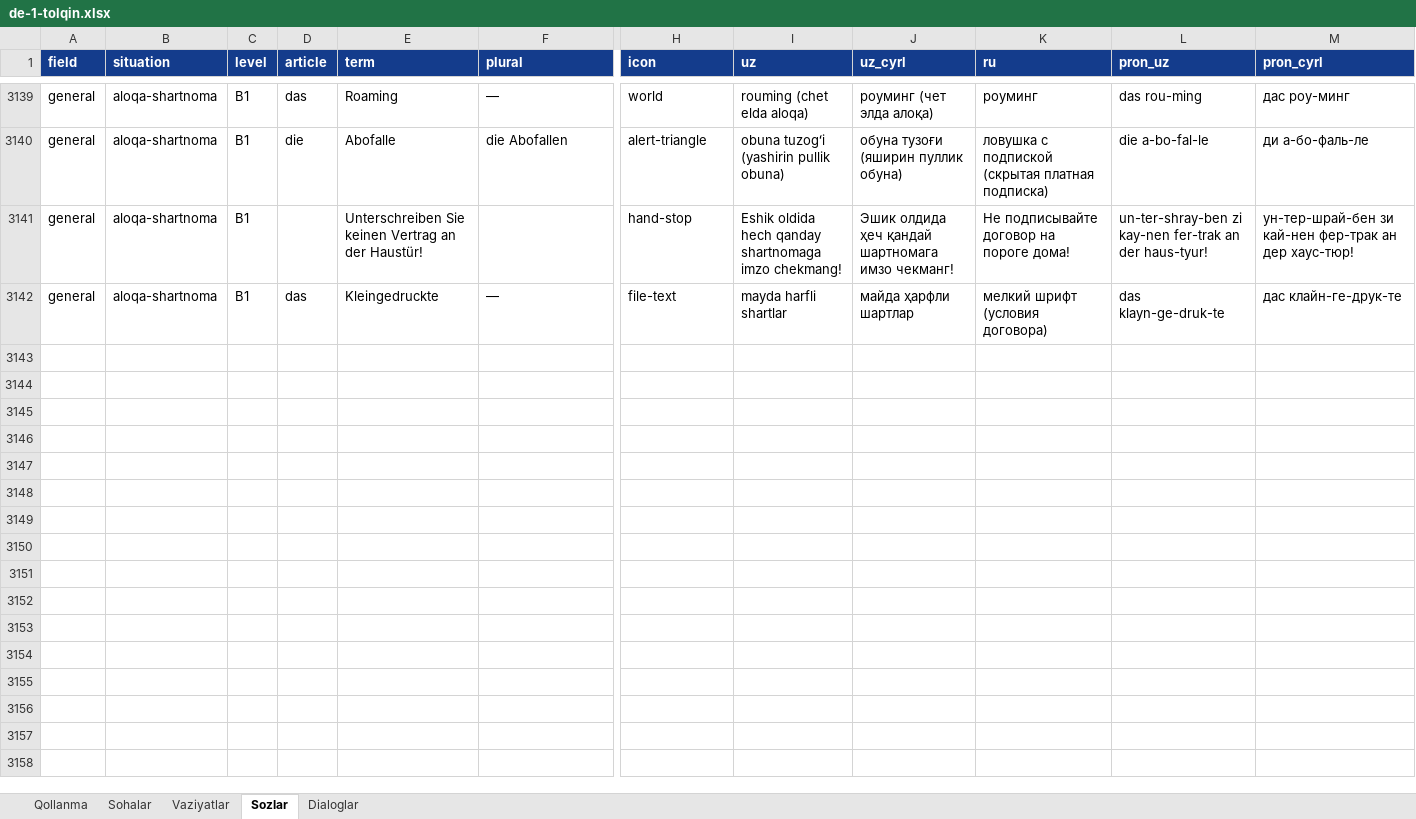
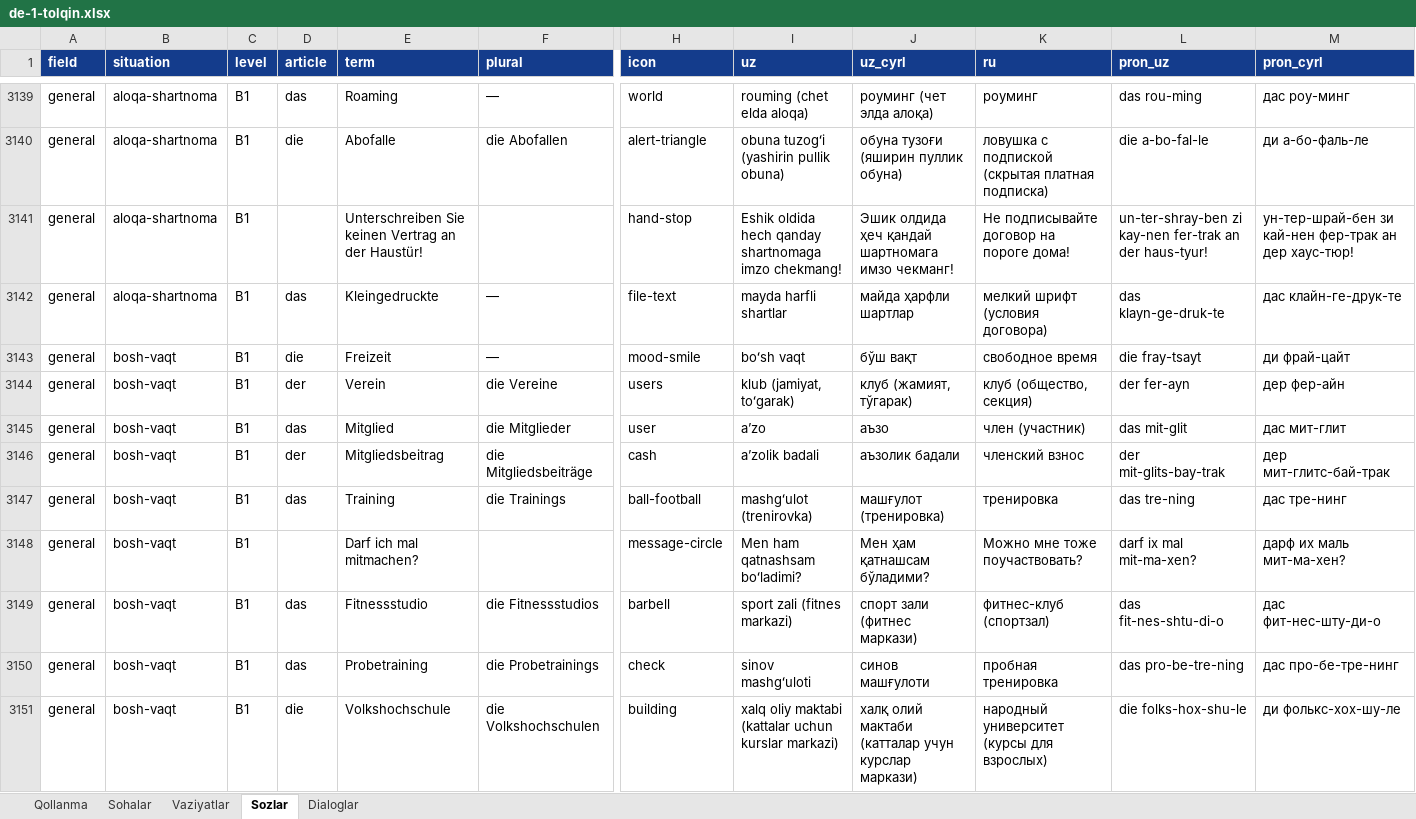
Before and after one commit to Jahon-gir/Qaldirgoch, an Excel workbook: docs/content/de-1-tolqin.xlsx, sheet Sozlar, drawn as a sheet; only a part is shown, gaps mark what is left out; values as stored, in another font and other column widths than the file's, no borders; rows hold the shown columns only; the diff covers the shown part only; the diff names each change by its address in the sheet, - before the commit and + after, or states it on an @@ line.

```diff
--- a/docs/content/de-1-tolqin.xlsx (sheet Sozlar)
+++ b/docs/content/de-1-tolqin.xlsx (sheet Sozlar)
+row 3143: general | bosh-vaqt | B1 | die | Freizeit | — | mood-smile | boʻsh vaqt | бўш вақт | свободное время | die fray-tsayt | ди фрай-цайт
+row 3144: general | bosh-vaqt | B1 | der | Verein | die Vereine | users | klub (jamiyat, toʻgarak) | клуб (жамият, тўгарак) | клуб (общество, секция) | der fer-ayn | дер фер-айн
+row 3145: general | bosh-vaqt | B1 | das | Mitglied | die Mitglieder | user | aʼzo | аъзо | член (участник) | das mit-glit | дас мит-глит
+row 3146: general | bosh-vaqt | B1 | der | Mitgliedsbeitrag | die Mitgliedsbeiträge | cash | aʼzolik badali | аъзолик бадали | членский взнос | der mit-glits-bay-trak | дер мит-глитс-бай-трак
+row 3147: general | bosh-vaqt | B1 | das | Training | die Trainings | ball-football | mashgʻulot (trenirovka) | машғулот (тренировка) | тренировка | das tre-ning | дас тре-нинг
+row 3148: general | bosh-vaqt | B1 |  | Darf ich mal mitmachen? |  | message-circle | Men ham qatnashsam boʻladimi? | Мен ҳам қатнашсам бўладими? | Можно мне тоже поучаствовать? | darf ix mal mit-ma-xen? | дарф их маль мит-ма-хен?
+row 3149: general | bosh-vaqt | B1 | das | Fitnessstudio | die Fitnessstudios | barbell | sport zali (fitnes markazi) | спорт зали (фитнес маркази) | фитнес-клуб (спортзал) | das fit-nes-shtu-di-o | дас фит-нес-шту-ди-о
+row 3150: general | bosh-vaqt | B1 | das | Probetraining | die Probetrainings | check | sinov mashgʻuloti | синов машғулоти | пробная тренировка | das pro-be-tre-ning | дас про-бе-тре-нинг
+row 3151: general | bosh-vaqt | B1 | die | Volkshochschule | die Volkshochschulen | building | xalq oliy maktabi (kattalar uchun kurslar markazi) | халқ олий мактаби (катталар учун курслар маркази) | народный университет (курсы для взрослых) | die folks-hox-shu-le | ди фолькс-хох-шу-ле
```
Also changed, not shown: 11 added rows elsewhere in this sheet, sheet Dialoglar, sheet Vaziyatlar, 8 other files.
